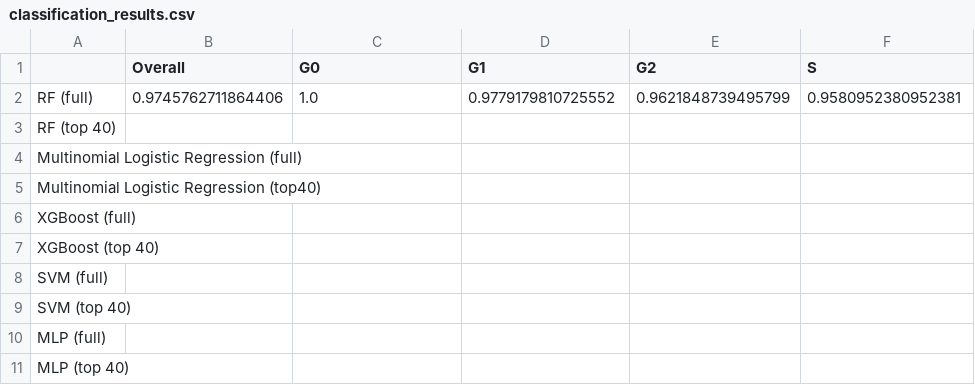
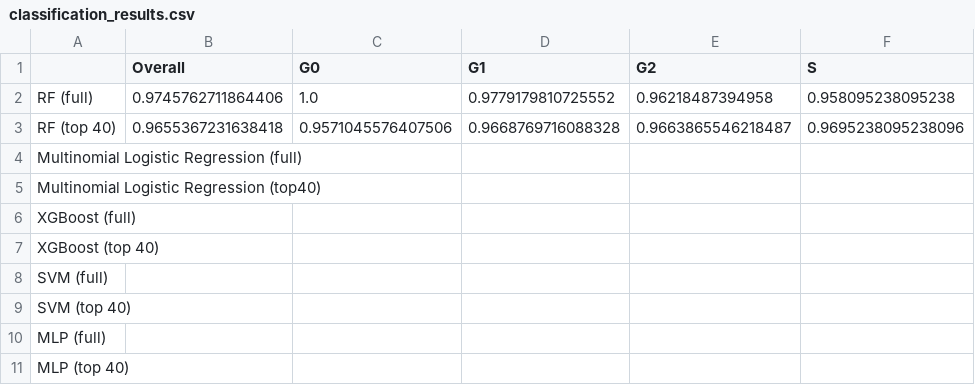
Before and after one commit to mariahgloehr/IICD, a CSV file: Bar Plot/classification_results.csv, drawn as a sheet.

Commit message:
saving rf classification results

```diff
--- a/Bar Plot/classification_results.csv
+++ b/Bar Plot/classification_results.csv
@@ -1,4 +1,4 @@
 ,Overall,G0,G1,G2,S
-RF (full),0.9745762711864406,1.0,0.9779179810725552,0.9621848739495799,0.9580952380952381
-RF (top 40),,,,,
+RF (full),0.9745762711864406,1.0,0.9779179810725552,0.96218487394958,0.958095238095238
+RF (top 40),0.9655367231638418,0.9571045576407506,0.9668769716088328,0.9663865546218487,0.9695238095238096
 Multinomial Logistic Regression (full),,,,,
```
Also changed, not shown: 1 other file.
